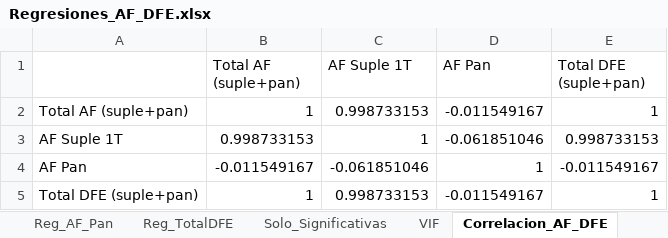
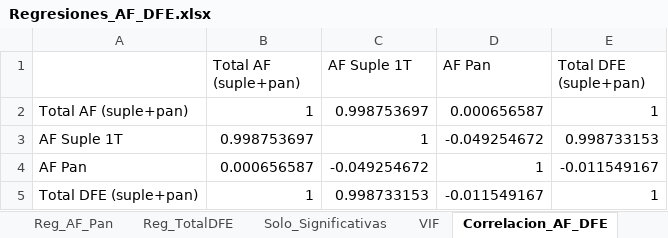
Before and after one commit to hjv-tssrct12/reto_topolog-a-eq2, an Excel workbook: Resultados/Regresiones_AF_DFE.xlsx, sheet Correlacion_AF_DFE, drawn as a sheet; values as stored, in another font and other column widths than the file's, no borders; the diff names each change by its address in the sheet, - before the commit and + after, or states it on an @@ line.

```diff
--- a/Resultados/Regresiones_AF_DFE.xlsx (sheet Correlacion_AF_DFE)
+++ b/Resultados/Regresiones_AF_DFE.xlsx (sheet Correlacion_AF_DFE)
-C2 (AF Suple 1T): 0.998733153
+C2 (AF Suple 1T): 0.998753697
-D2 (AF Pan): -0.011549167
+D2 (AF Pan): 0.000656587
-B3 (Total AF (suple+pan)): 0.998733153
+B3 (Total AF (suple+pan)): 0.998753697
-D3 (AF Pan): -0.061851046
+D3 (AF Pan): -0.049254672
-B4 (Total AF (suple+pan)): -0.011549167
+B4 (Total AF (suple+pan)): 0.000656587
-C4 (AF Suple 1T): -0.061851046
+C4 (AF Suple 1T): -0.049254672
```
Also changed, not shown: sheet Base_Limpia, sheet Resumen_Regresiones, sheet Solo_Significativas, sheet Reg_AF_Pan, sheet Reg_AF_Suple_1T, sheet Reg_TotalAF, 2 more sheets, BD/2. Base Datos encuesta AF 2_mas completa 2.xlsx, BD/DB_Limpia_TDA.xlsx, 3 other files.
